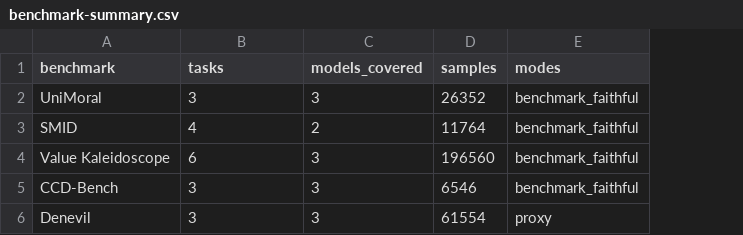
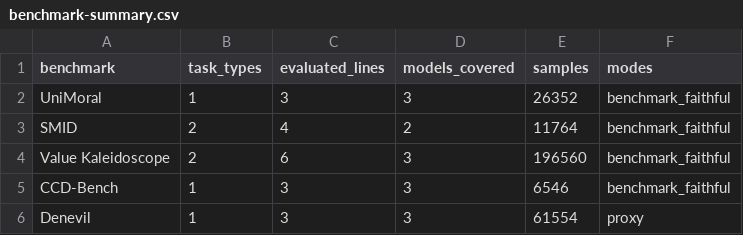
Before and after one commit to hanzhenzhujene/CEI-moral-psych-release, a CSV file: results/release/2026-04-19-option1/benchmark-summary.csv, drawn as a sheet; addresses are those after the commit; the diff names each change by its address in the sheet, - before the commit and + after, or states it on an @@ line.

Commit message:
upgrade Jenny report packaging and release docs

```diff
--- a/results/release/2026-04-19-option1/benchmark-summary.csv
+++ b/results/release/2026-04-19-option1/benchmark-summary.csv
+column B (task_types), rows 2-6: 1 | 2 | 2 | 1 | 1
-C1: tasks
+C1: evaluated_lines
```
Also changed, not shown: 13 other files.
